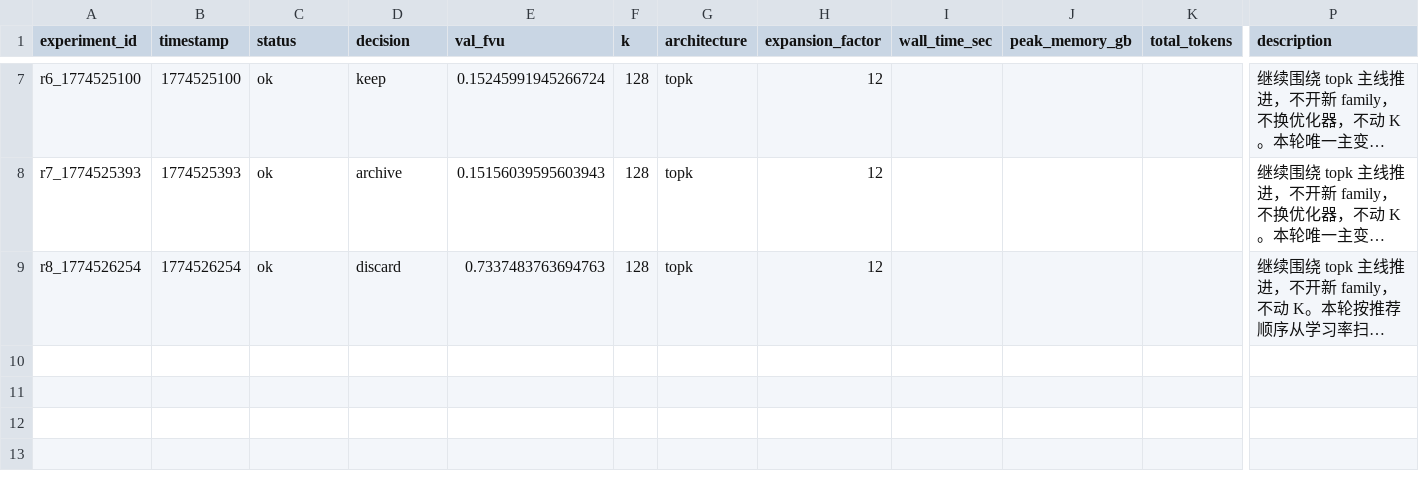
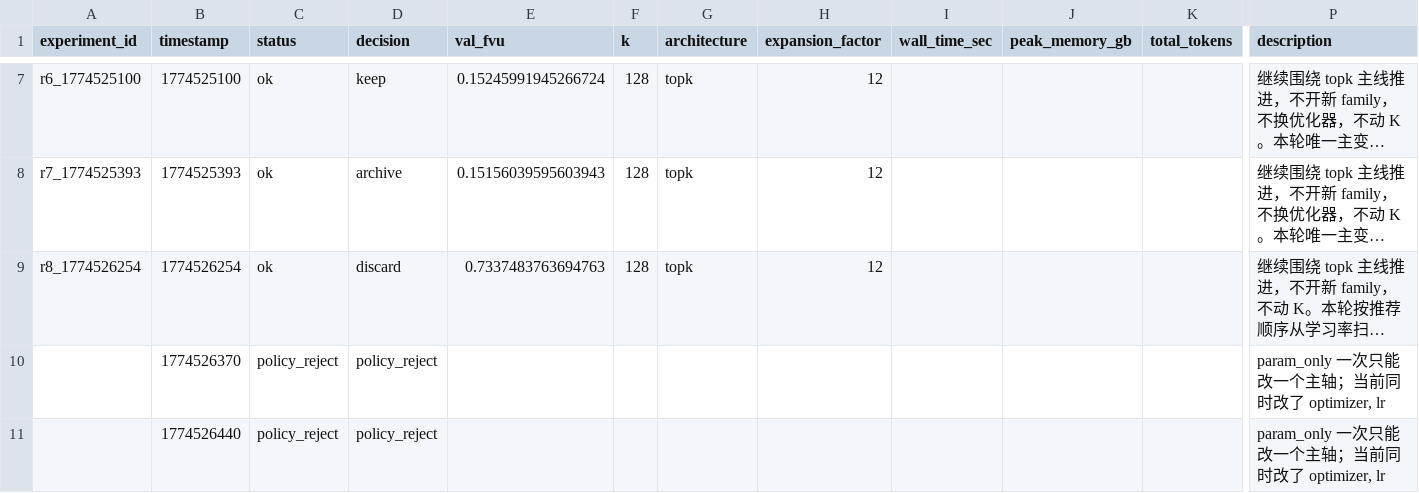
Before and after one commit to duanzhaol/sparsify, a TSV file: research/history/results.tsv, drawn as a sheet; only a part is shown, gaps mark what is left out; long unchanged cells end in …; rows hold the shown columns only; the diff covers the shown part only; the diff names each change by its address in the sheet, - before the commit and + after, or states it on an @@ line.

```diff
--- a/research/history/results.tsv
+++ b/research/history/results.tsv
+row 10:  | 1774526370 | policy_reject | policy_reject |  |  |  |  |  |  |  | param_only 一次只能改一个主轴；当前同时改了 optimizer, lr
+row 11:  | 1774526440 | policy_reject | policy_reject |  |  |  |  |  |  |  | param_only 一次只能改一个主轴；当前同时改了 optimizer, lr
```
Also changed, not shown: 1 added row elsewhere in this file, 8 other files.
